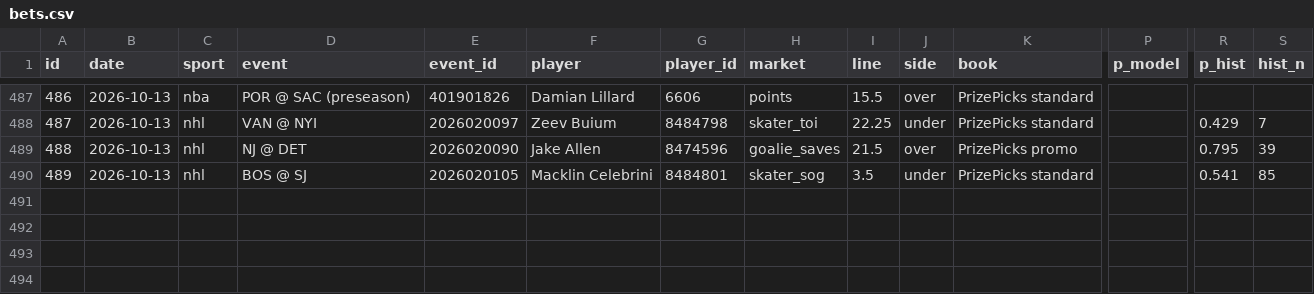
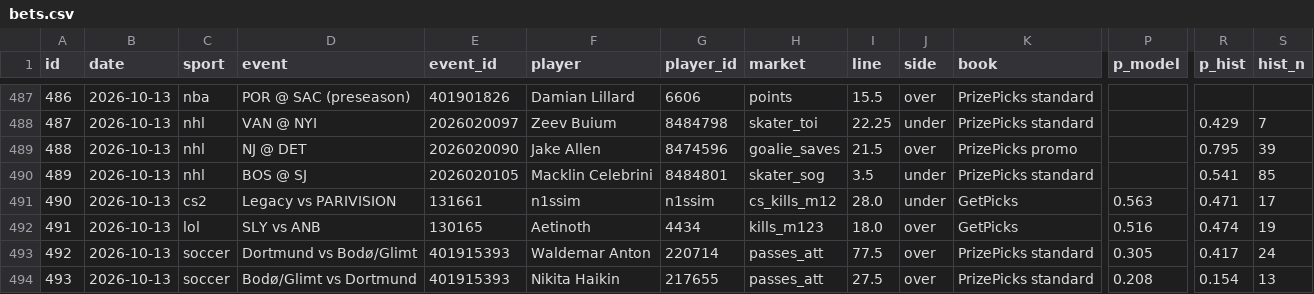
Before and after one commit to ericc112/test, a CSV file: betting/data/bets.csv, drawn as a sheet; only a part is shown, gaps mark what is left out; rows hold the shown columns only; the diff names each change by its address in the sheet, - before the commit and + after, or states it on an @@ line.

```diff
--- a/betting/data/bets.csv
+++ b/betting/data/bets.csv
+row 491: 490 | 2026-10-13 | cs2 | Legacy vs PARIVISION | 131661 | n1ssim | n1ssim | cs_kills_m12 | 28.0 | under | GetPicks | 0.563 | 0.471 | 17
+row 492: 491 | 2026-10-13 | lol | SLY vs ANB | 130165 | Aetinoth | 4434 | kills_m123 | 18.0 | over | GetPicks | 0.516 | 0.474 | 19
+row 493: 492 | 2026-10-13 | soccer | Dortmund vs Bodø/Glimt | 401915393 | Waldemar Anton | 220714 | passes_att | 77.5 | over | PrizePicks standard | 0.305 | 0.417 | 24
+row 494: 493 | 2026-10-13 | soccer | Bodø/Glimt vs Dortmund | 401915393 | Nikita Haikin | 217655 | passes_att | 27.5 | over | PrizePicks standard | 0.208 | 0.154 | 13
```
Also changed, not shown: 1 other file.
